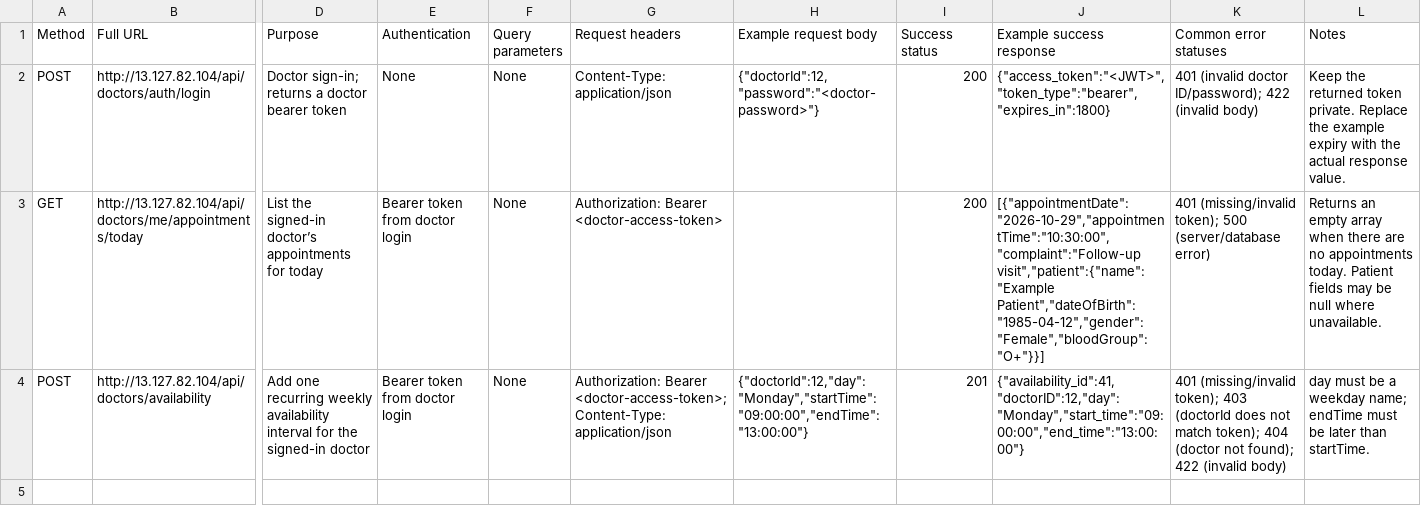
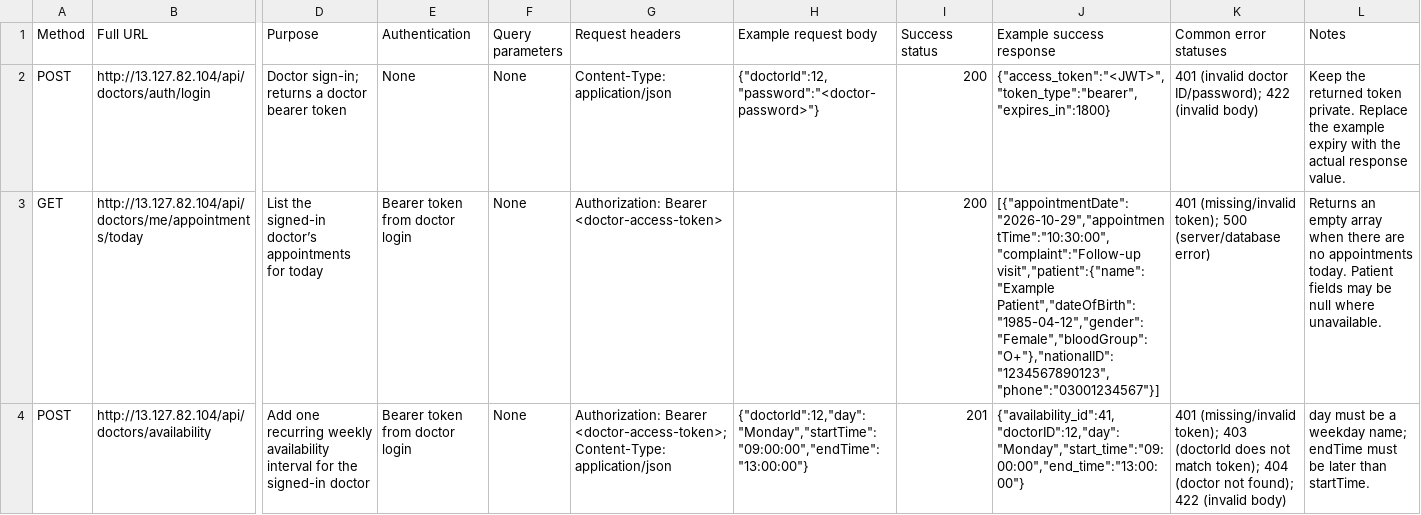
Before and after one commit to Insights-Crafter/NHRX-Patient-Python, a CSV file: outputs/doctor_api_reference/doctor_endpoints_ec2.csv, drawn as a sheet; only a part is shown, gaps mark what is left out; the diff names each change by its address in the sheet, - before the commit and + after, or states it on an @@ line.

```diff
--- a/outputs/doctor_api_reference/doctor_endpoints_ec2.csv
+++ b/outputs/doctor_api_reference/doctor_endpoints_ec2.csv
-J3 (Example success response): [{"appointmentDate":"2026-10-29","appointmentTime":"10:30:00","complaint":"Follow-up visit","patient":{"name":"Example Patient","dateOfBirth":"1985-04-12","gender":"Female","bloodGroup":"O+"}}]
+J3 (Example success response): [{"appointmentDate":"2026-10-29","appointmentTime":"10:30:00","complaint":"Follow-up visit","patient":{"name":"Example Patient","dateOfBirth":"1985-04-12","gender":"Female","bloodGroup":"O+"},"nationalID":"1234567890123","phone":"03001234567"}]
```
Also changed, not shown: 14 other files.
